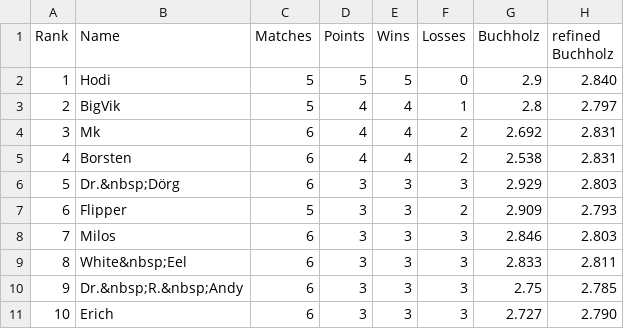
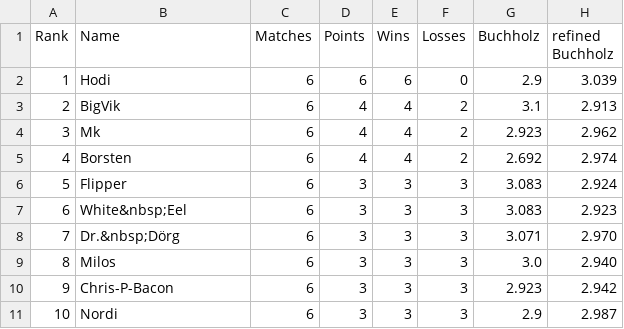
Before and after one commit to flunkypiraten/flunkypiraten.github.io, a CSV file: _data/table.csv, drawn as a sheet; only a part is shown; the diff covers the shown part only.

Commit message:
Update table, match, and breaks data

```diff
--- a/_data/table.csv
+++ b/_data/table.csv
@@ -1,11 +1,11 @@
 Rank,Name,Matches,Points,Wins,Losses,Buchholz,refined Buchholz
-1,Hodi,5,5,5,0,2.9,2.840
-2,BigVik,5,4,4,1,2.8,2.797
-3,Mk,6,4,4,2,2.692,2.831
-4,Borsten,6,4,4,2,2.538,2.831
-5,Dr.&nbsp;Dörg,6,3,3,3,2.929,2.803
-6,Flipper,5,3,3,2,2.909,2.793
-7,Milos,6,3,3,3,2.846,2.803
-8,White&nbsp;Eel,6,3,3,3,2.833,2.811
-9,Dr.&nbsp;R.&nbsp;Andy,6,3,3,3,2.75,2.785
-10,Erich,6,3,3,3,2.727,2.790
+1,Hodi,6,6,6,0,2.9,3.039
+2,BigVik,6,4,4,2,3.1,2.913
+3,Mk,6,4,4,2,2.923,2.962
+4,Borsten,6,4,4,2,2.692,2.974
+5,Flipper,6,3,3,3,3.083,2.924
+6,White&nbsp;Eel,6,3,3,3,3.083,2.923
+7,Dr.&nbsp;Dörg,6,3,3,3,3.071,2.970
+8,Milos,6,3,3,3,3.0,2.940
+9,Chris-P-Bacon,6,3,3,3,2.923,2.942
+10,Nordi,6,3,3,3,2.9,2.987
```
Also changed, not shown: 30 edited cells elsewhere in this file, 1 other file.
